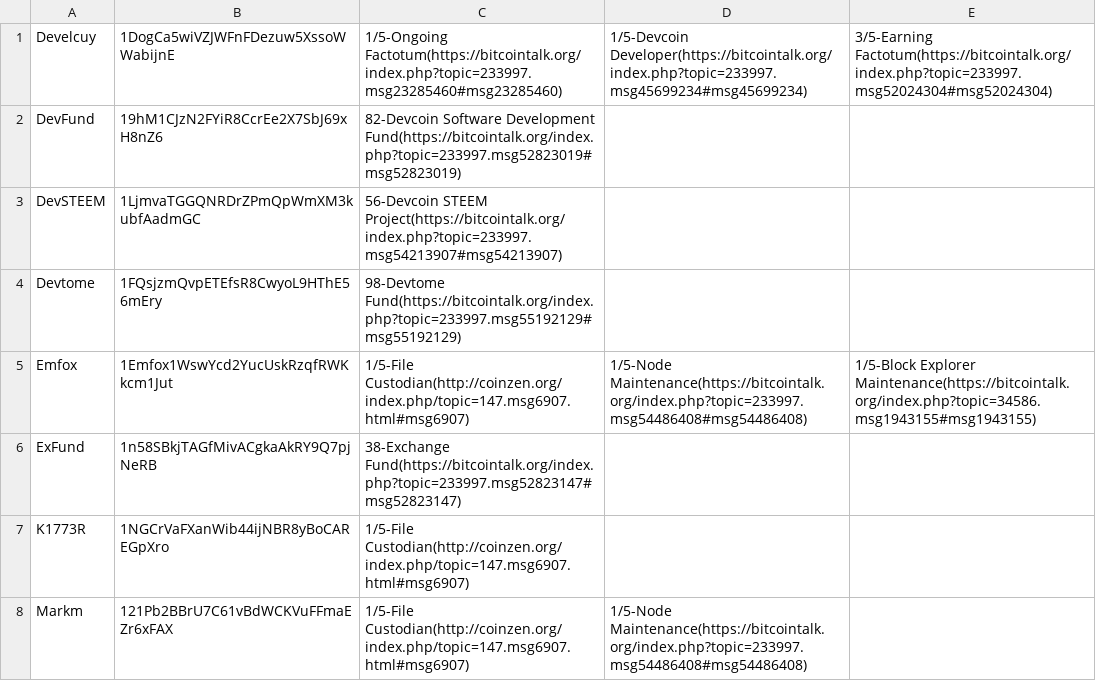
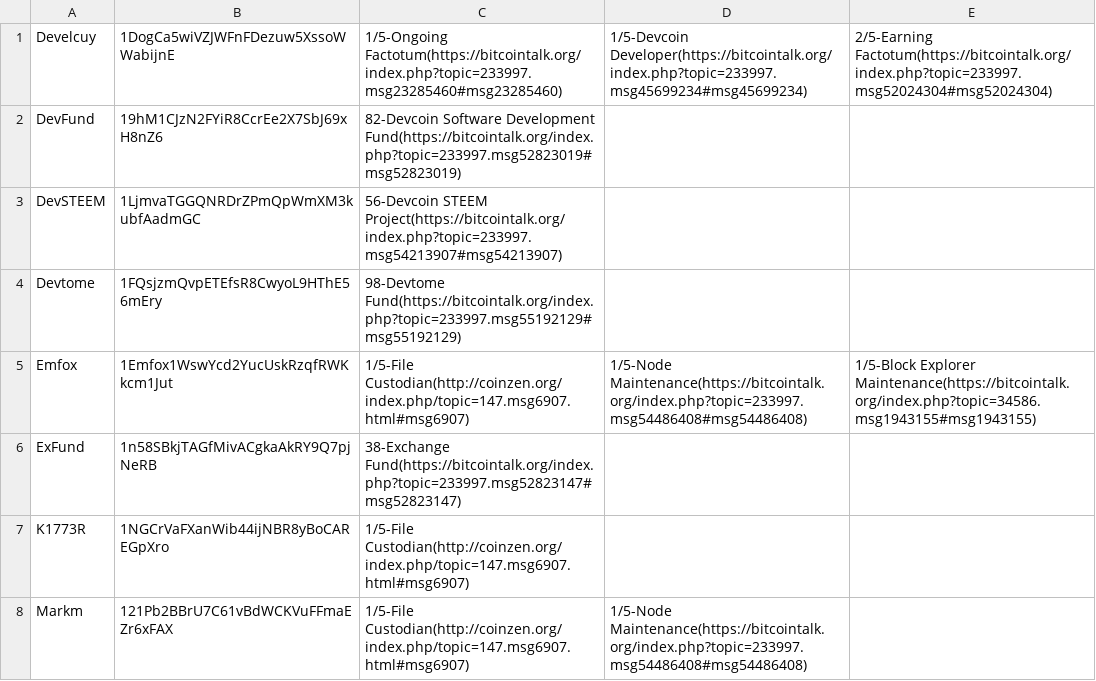
Before and after one commit to devcoin/shares, a CSV file: ongoing_127.csv, drawn as a sheet; only a part is shown.

Commit message:
Remove 1/5 of a share from Develcuy's 'Earning Factotum' duty.

```diff
--- a/ongoing_127.csv
+++ b/ongoing_127.csv
@@ -1,2 +1,2 @@
-Develcuy,1DogCa5wiVZJWFnFDezuw5XssoWWabijnE,1/5-Ongoing Factotum(https://bitcointalk.org/index.php?topic=233997.msg23285460#msg23285460),1/5-Devcoin Developer(https://bitcointalk.org/index.php?topic=233997.msg45699234#msg45699234),3/5-Earning Factotum(https://bitcointalk.org/index.php?topic=233997.msg52024304#msg52024304)
+Develcuy,1DogCa5wiVZJWFnFDezuw5XssoWWabijnE,1/5-Ongoing Factotum(https://bitcointalk.org/index.php?topic=233997.msg23285460#msg23285460),1/5-Devcoin Developer(https://bitcointalk.org/index.php?topic=233997.msg45699234#msg45699234),2/5-Earning Factotum(https://bitcointalk.org/index.php?topic=233997.msg52024304#msg52024304)
 DevFund,19hM1CJzN2FYiR8CcrEe2X7SbJ69xH8nZ6,82-Devcoin Software Development Fund(https://bitcointalk.org/index.php?topic=233997.msg52823019#msg52823019)
```
